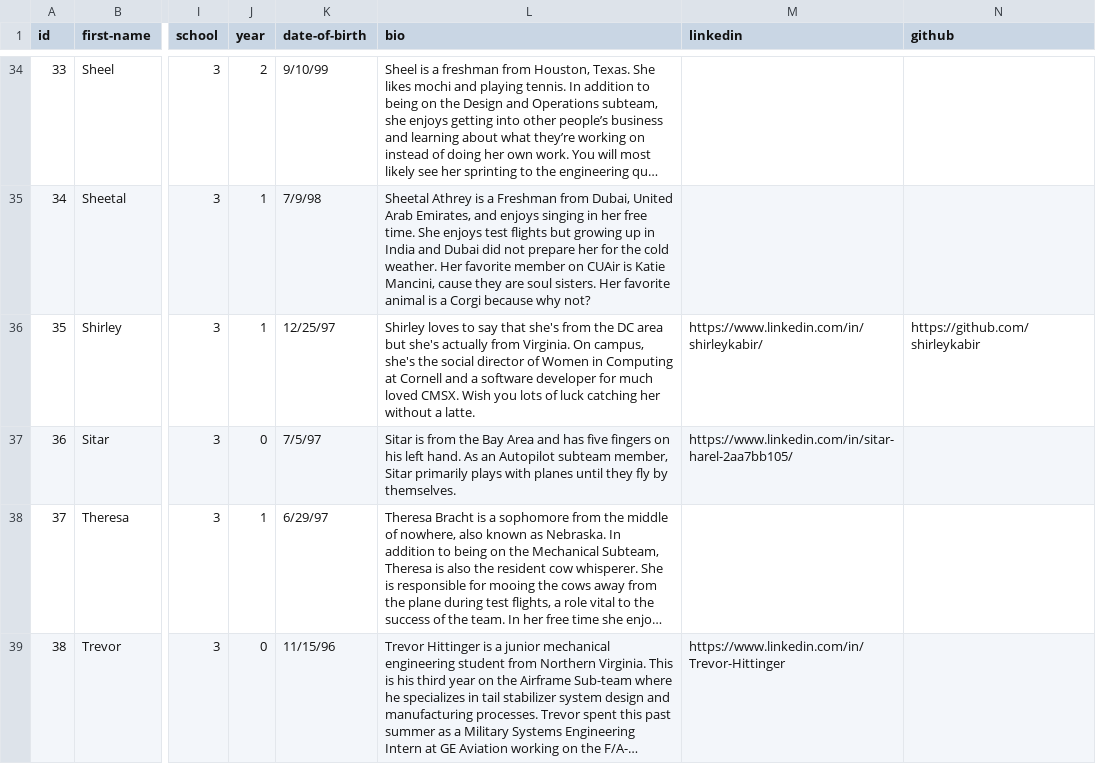
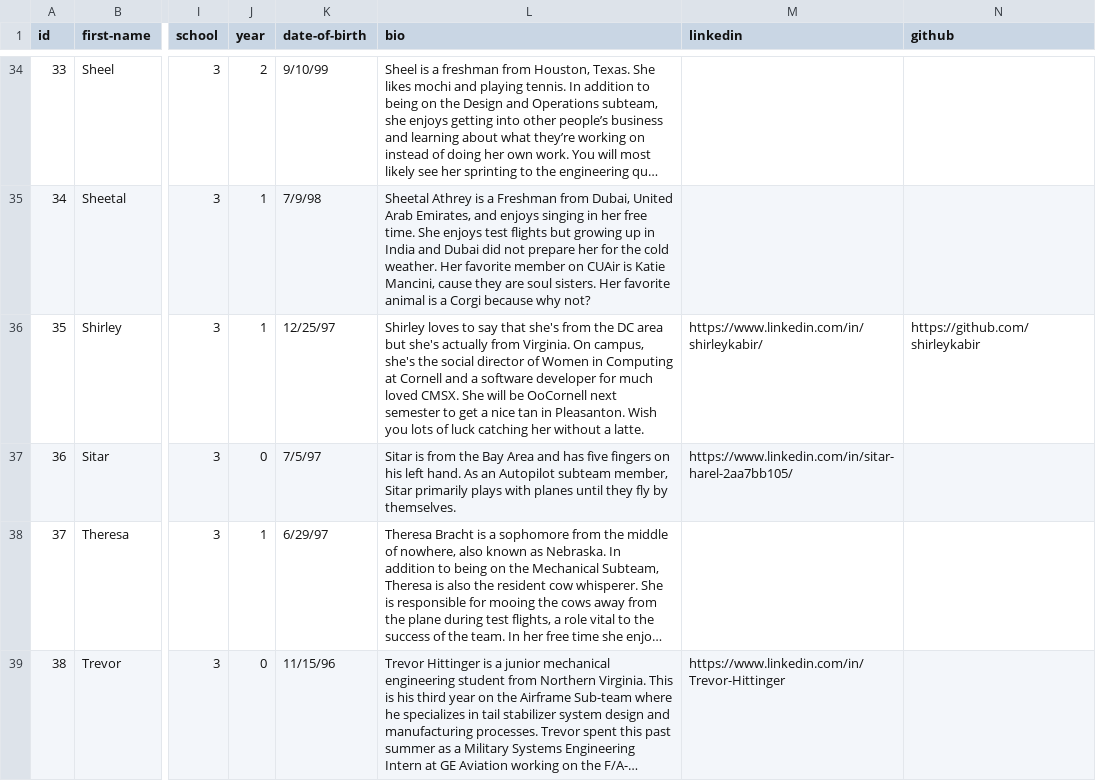
Before and after one commit to shirleykabir/web-draft, a CSV file: data/members.csv, drawn as a sheet; only a part is shown, gaps mark what is left out; long unchanged cells end in …; the diff names each change by its address in the sheet, - before the commit and + after, or states it on an @@ line.

```diff
--- a/data/members.csv
+++ b/data/members.csv
-L36 (bio): …loved CMSX. Wish you…
+L36 (bio): …loved CMSX. She will be OoCornell next semester to get a nice tan in Pleasanton. Wish you…
```
Also changed, not shown: 1 other file.
